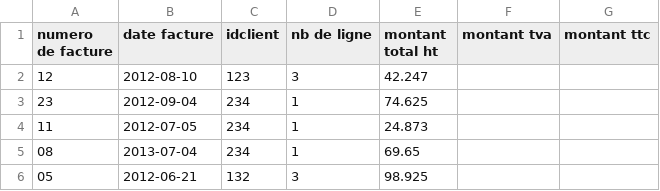
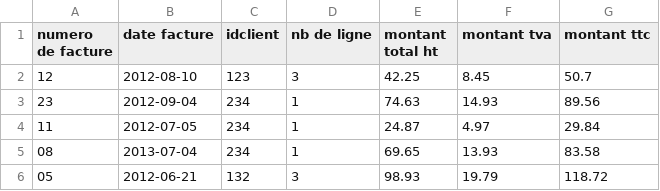
Before and after one commit to champix56/formation_xsl_2022-11-22, a CSV file: xsl/csv/XSL Output.csv, drawn as a sheet.

Commit message:
output complet

```diff
--- a/xsl/csv/XSL Output.csv
+++ b/xsl/csv/XSL Output.csv
@@ -1,6 +1,6 @@
 numero de facture;date facture;idclient;nb de ligne;montant total ht;montant tva;montant ttc;
-12;2012-08-10;123;3;42.247;
-23;2012-09-04;234;1;74.625;
-11;2012-07-05;234;1;24.873;
-08;2013-07-04;234;1;69.65;
-05;2012-06-21;132;3;98.925;
+12;2012-08-10;123;3;42.25;8.45;50.7;
+23;2012-09-04;234;1;74.63;14.93;89.56;
+11;2012-07-05;234;1;24.87;4.97;29.84;
+08;2013-07-04;234;1;69.65;13.93;83.58;
+05;2012-06-21;132;3;98.93;19.79;118.72;
```
